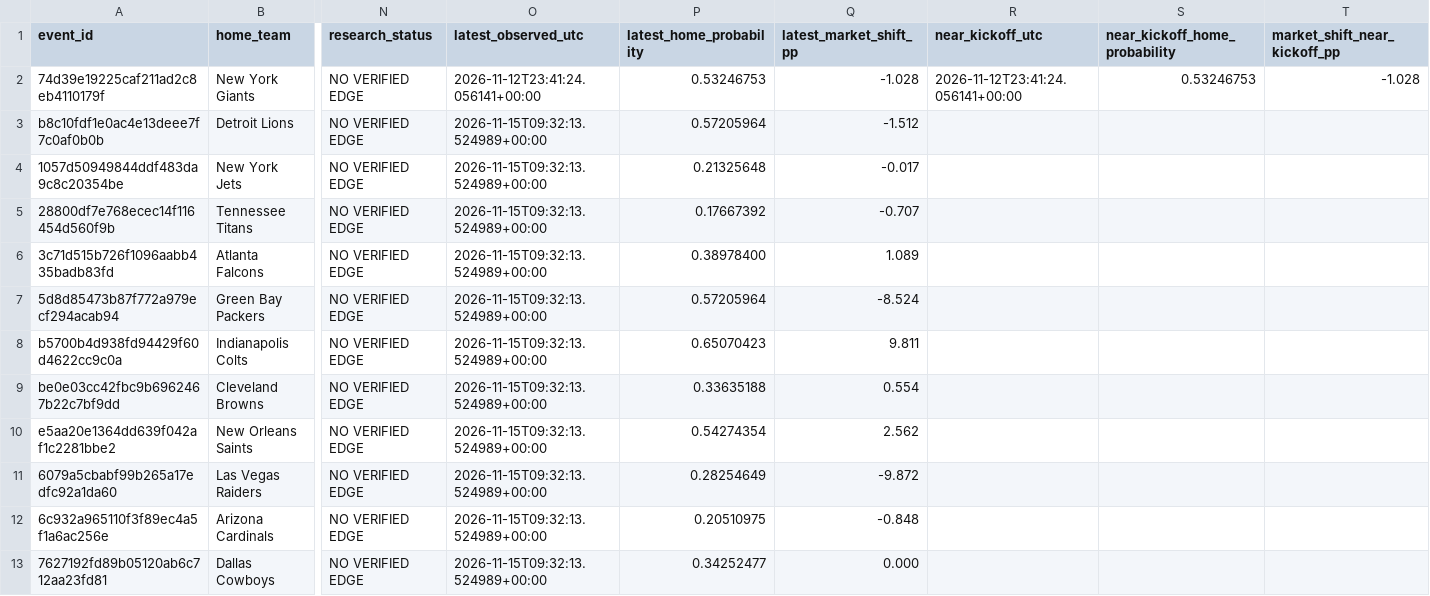
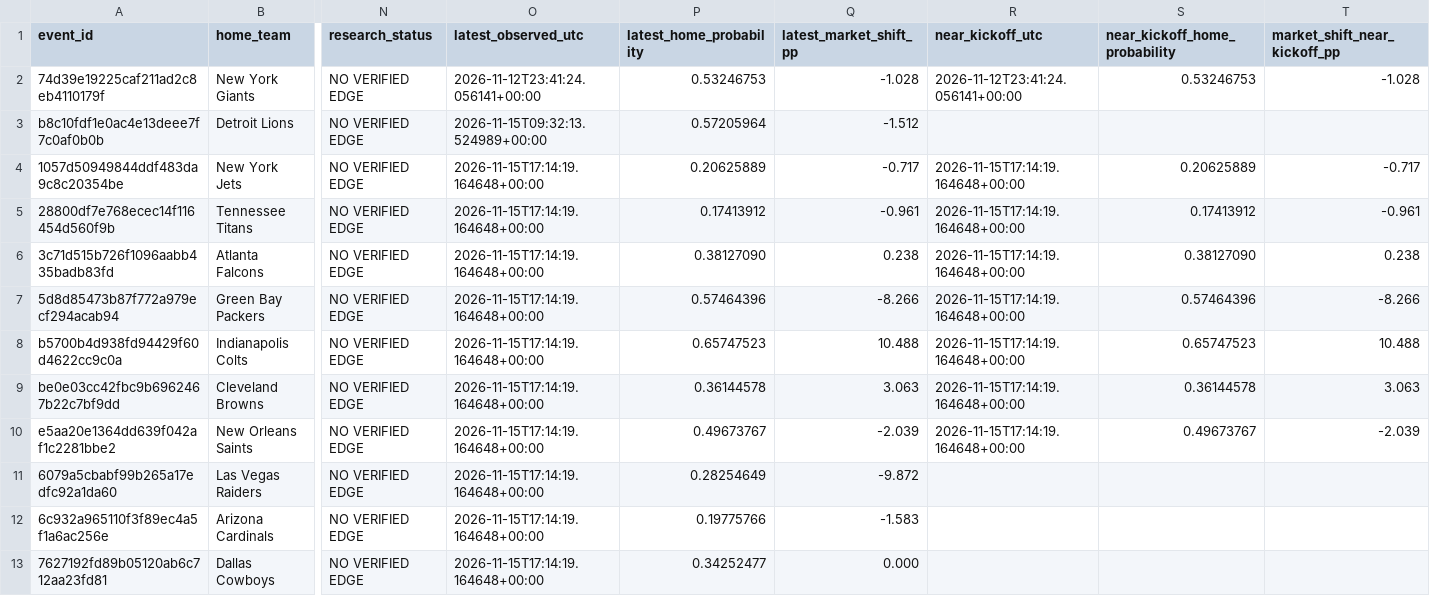
Before and after one commit to tylerbasile-bot/nfl-betting-model, a CSV file: reports/model10_evaluation.csv, drawn as a sheet; only a part is shown, gaps mark what is left out; the diff covers the shown part only; the diff names each change by its address in the sheet, - before the commit and + after, or states it on an @@ line.

```diff
--- a/reports/model10_evaluation.csv
+++ b/reports/model10_evaluation.csv
-O4:O13 (latest_observed_utc): 2026-11-15T09:32:13.524989+00:00
+O4:O13 (latest_observed_utc): 2026-11-15T17:14:19.164648+00:00
-P4 (latest_home_probability): 0.21325648
+P4 (latest_home_probability): 0.20625889
-Q4 (latest_market_shift_pp): -0.017
+Q4 (latest_market_shift_pp): -0.717
-R4:R10 (near_kickoff_utc): (empty)
+R4:R10 (near_kickoff_utc): 2026-11-15T17:14:19.164648+00:00
-S4 (near_kickoff_home_probability): (empty)
+S4 (near_kickoff_home_probability): 0.20625889
-T4 (market_shift_near_kickoff_pp): (empty)
+T4 (market_shift_near_kickoff_pp): -0.717
-P5 (latest_home_probability): 0.17667392
+P5 (latest_home_probability): 0.17413912
-Q5 (latest_market_shift_pp): -0.707
+Q5 (latest_market_shift_pp): -0.961
-S5 (near_kickoff_home_probability): (empty)
+S5 (near_kickoff_home_probability): 0.17413912
-T5 (market_shift_near_kickoff_pp): (empty)
+T5 (market_shift_near_kickoff_pp): -0.961
-P6 (latest_home_probability): 0.38978400
+P6 (latest_home_probability): 0.38127090
-Q6 (latest_market_shift_pp): 1.089
+Q6 (latest_market_shift_pp): 0.238
-S6 (near_kickoff_home_probability): (empty)
+S6 (near_kickoff_home_probability): 0.38127090
-T6 (market_shift_near_kickoff_pp): (empty)
+T6 (market_shift_near_kickoff_pp): 0.238
-P7 (latest_home_probability): 0.57205964
+P7 (latest_home_probability): 0.57464396
-Q7 (latest_market_shift_pp): -8.524
+Q7 (latest_market_shift_pp): -8.266
-S7 (near_kickoff_home_probability): (empty)
+S7 (near_kickoff_home_probability): 0.57464396
-T7 (market_shift_near_kickoff_pp): (empty)
+T7 (market_shift_near_kickoff_pp): -8.266
-P8 (latest_home_probability): 0.65070423
+P8 (latest_home_probability): 0.65747523
-Q8 (latest_market_shift_pp): 9.811
+Q8 (latest_market_shift_pp): 10.488
-S8 (near_kickoff_home_probability): (empty)
+S8 (near_kickoff_home_probability): 0.65747523
-T8 (market_shift_near_kickoff_pp): (empty)
+T8 (market_shift_near_kickoff_pp): 10.488
-P9 (latest_home_probability): 0.33635188
+P9 (latest_home_probability): 0.36144578
-Q9 (latest_market_shift_pp): 0.554
+Q9 (latest_market_shift_pp): 3.063
-S9 (near_kickoff_home_probability): (empty)
+S9 (near_kickoff_home_probability): 0.36144578
-T9 (market_shift_near_kickoff_pp): (empty)
+T9 (market_shift_near_kickoff_pp): 3.063
-P10 (latest_home_probability): 0.54274354
+P10 (latest_home_probability): 0.49673767
-Q10 (latest_market_shift_pp): 2.562
+Q10 (latest_market_shift_pp): -2.039
-S10 (near_kickoff_home_probability): (empty)
+S10 (near_kickoff_home_probability): 0.49673767
-T10 (market_shift_near_kickoff_pp): (empty)
+T10 (market_shift_near_kickoff_pp): -2.039
-P12 (latest_home_probability): 0.20510975
+P12 (latest_home_probability): 0.19775766
-Q12 (latest_market_shift_pp): -0.848
+Q12 (latest_market_shift_pp): -1.583
```
Also changed, not shown: 26 edited cells elsewhere in this file, reports/model13_audit.csv, reports/model13_market_validation.csv, 10 other files.
